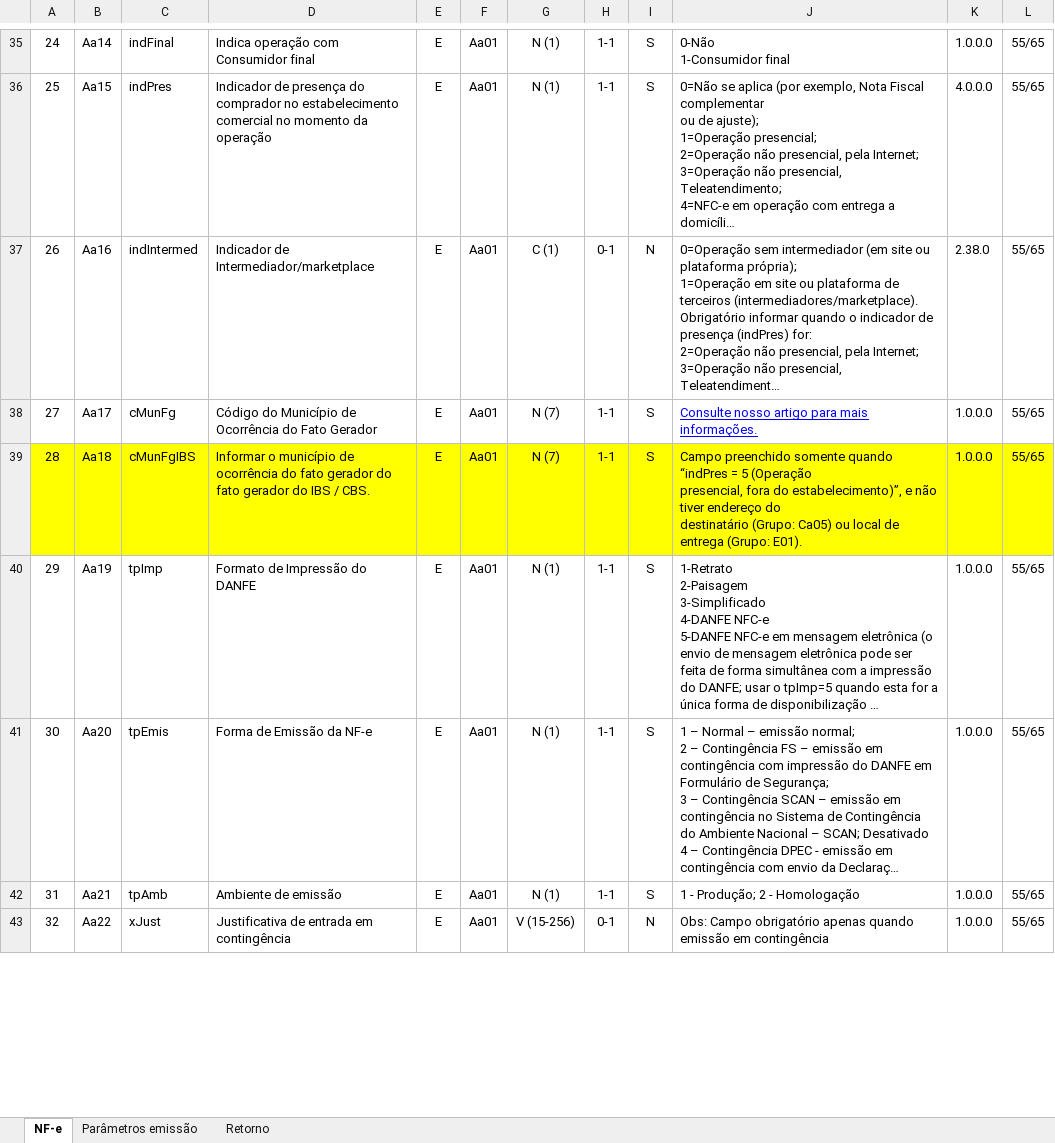
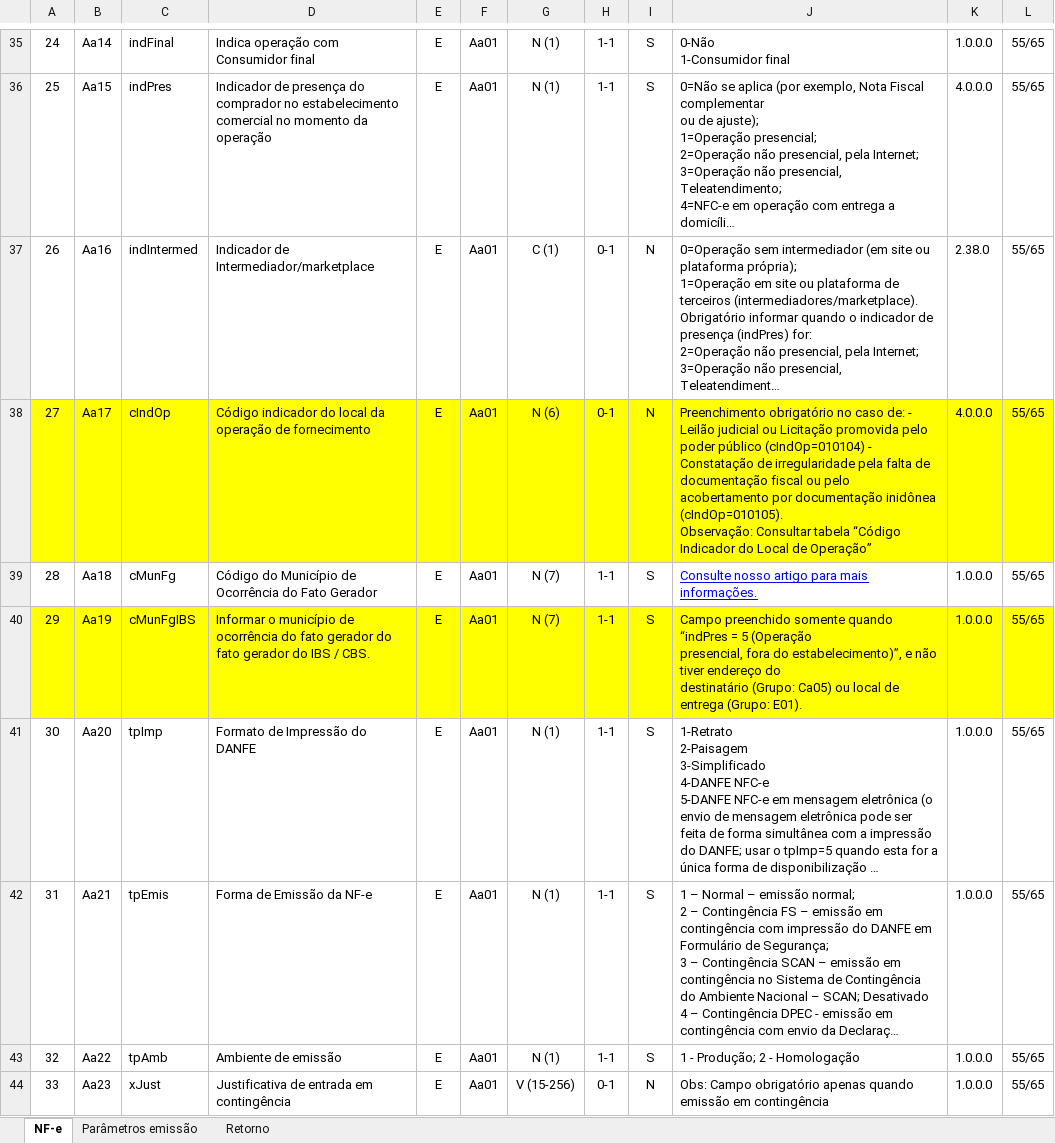
Before and after one commit to migrate-company/integracao-InvoiCy-BR, an Excel workbook: Layout Integração - Reforma Tributária/Layout 4.0 NFe_NFCe Reforma Tributária.xlsx, sheet NF-e, drawn as a sheet; only a part is shown, gaps mark what is left out; long unchanged cells end in …; values as stored, in another font and other column widths than the file's, no borders; charts and pictures not drawn; addresses are those after the commit; ↵ is a line break in a cell; the diff covers the shown part only; the diff names each change by its address in the sheet, - before the commit and + after, or states it on an @@ line.

Commit message:
Update de layout

```diff
--- a/Layout Integração - Reforma Tributária/Layout 4.0 NFe_NFCe Reforma Tributária.xlsx (sheet NF-e)
+++ b/Layout Integração - Reforma Tributária/Layout 4.0 NFe_NFCe Reforma Tributária.xlsx (sheet NF-e)
+row 38: 27 | Aa17 | cIndOp | Código indicador do local da operação de fornecimento | E | Aa01 | N (6) | 0-1 | N | Preenchimento obrigatório no caso de: - Leilão judicial ou Licitação promovida pelo poder público (cIndOp=010104) - Constatação de irregularidade pela falta de documentação fiscal ou pelo acobertamento por documentação inidônea (cIndOp=010105). ↵ Observação: Consultar tabela “Código Indicador do Local de Operação” | 4.0.0.0 | 55/65
@@ column A renumbered from row 39 down @@
-B39: Aa17
+B39: Aa18
-B40: Aa18
+B40: Aa19
-B41: Aa19
+B41: Aa20
-B42: Aa20
+B42: Aa21
-B43: Aa21
+B43: Aa22
-B44: Aa22
+B44: Aa23
```
Also changed, not shown: 8 added rows, 10 edited cells and cell formats elsewhere in this sheet, formulas that keep their value.
